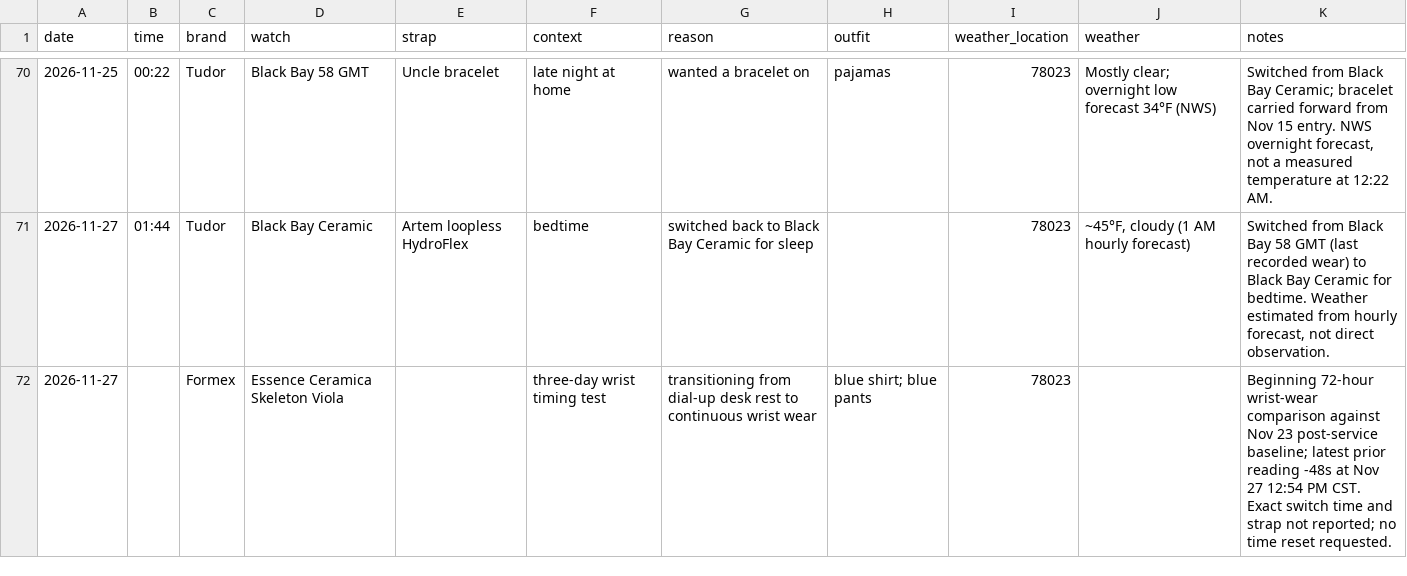
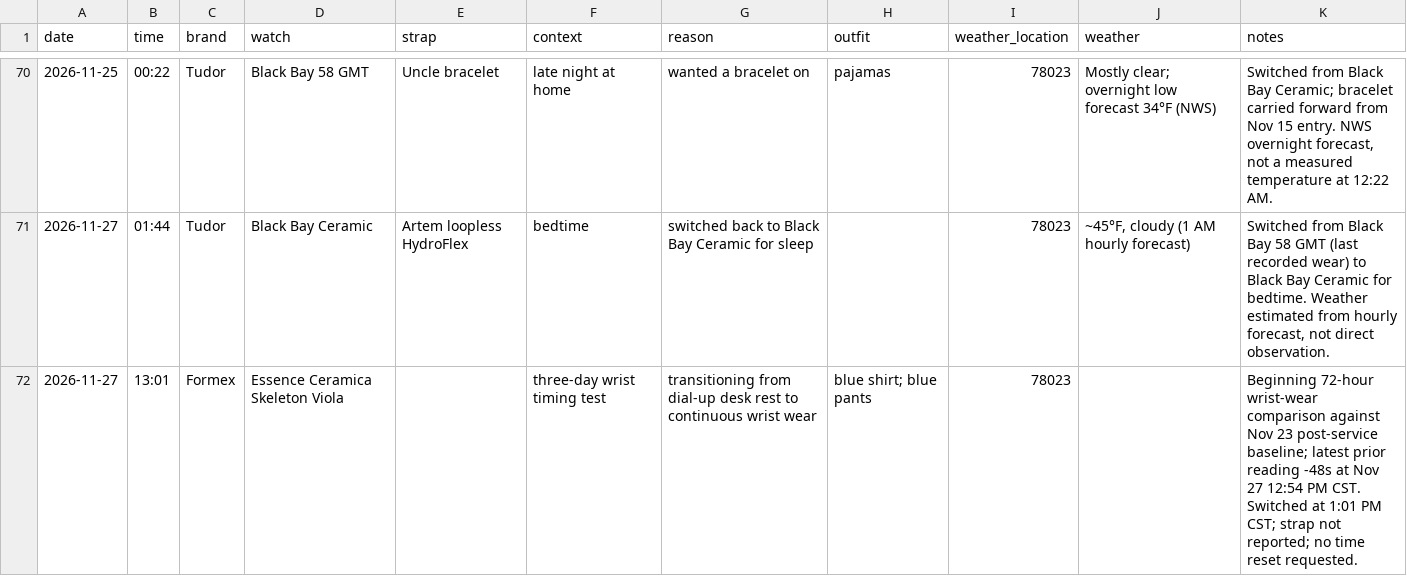
Before and after one commit to astidwell/Horology-Lab, a CSV file: data/wear_log.csv, drawn as a sheet; only a part is shown, gaps mark what is left out.

Commit message:
Record Viola wrist switch at 1:01 PM Nov 27

```diff
--- a/data/wear_log.csv
+++ b/data/wear_log.csv
@@ -71,2 +71,2 @@ date,time,brand,watch,strap,context,reason,outfit,weather_location,weather,notes
 2026-11-27,01:44,Tudor,Black Bay Ceramic,"Artem loopless HydroFlex","bedtime","switched back to Black Bay Ceramic for sleep",,78023,"~45°F, cloudy (1 AM hourly forecast)","Switched from Black Bay 58 GMT (last recorded wear) to Black Bay Ceramic for bedtime. Weather estimated from hourly forecast, not direct observation."
-2026-11-27,,Formex,Essence Ceramica Skeleton Viola,,"three-day wrist timing test","transitioning from dial-up desk rest to continuous wrist wear","blue shirt; blue pants",78023,,"Beginning 72-hour wrist-wear comparison against Nov 23 post-service baseline; latest prior reading -48s at Nov 27 12:54 PM CST. Exact switch time and strap not reported; no time reset requested."
+2026-11-27,13:01,Formex,Essence Ceramica Skeleton Viola,,"three-day wrist timing test","transitioning from dial-up desk rest to continuous wrist wear","blue shirt; blue pants",78023,,"Beginning 72-hour wrist-wear comparison against Nov 23 post-service baseline; latest prior reading -48s at Nov 27 12:54 PM CST. Switched at 1:01 PM CST; strap not reported; no time reset requested."
```
